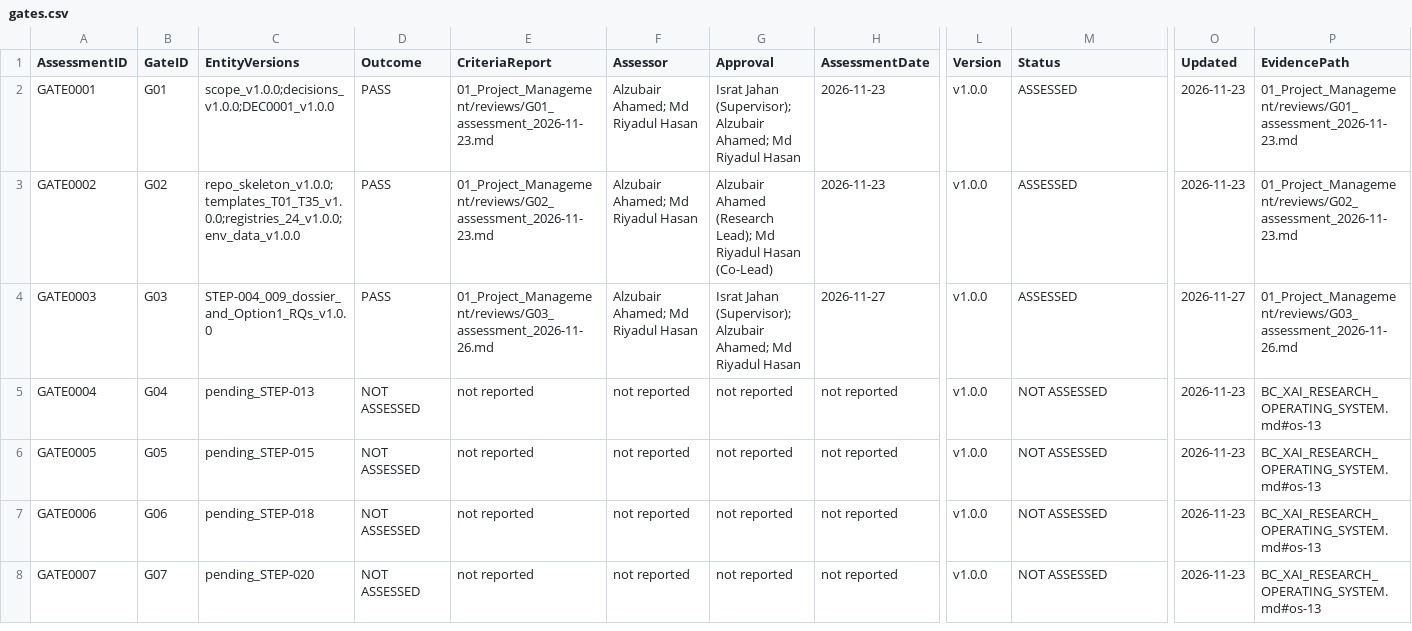
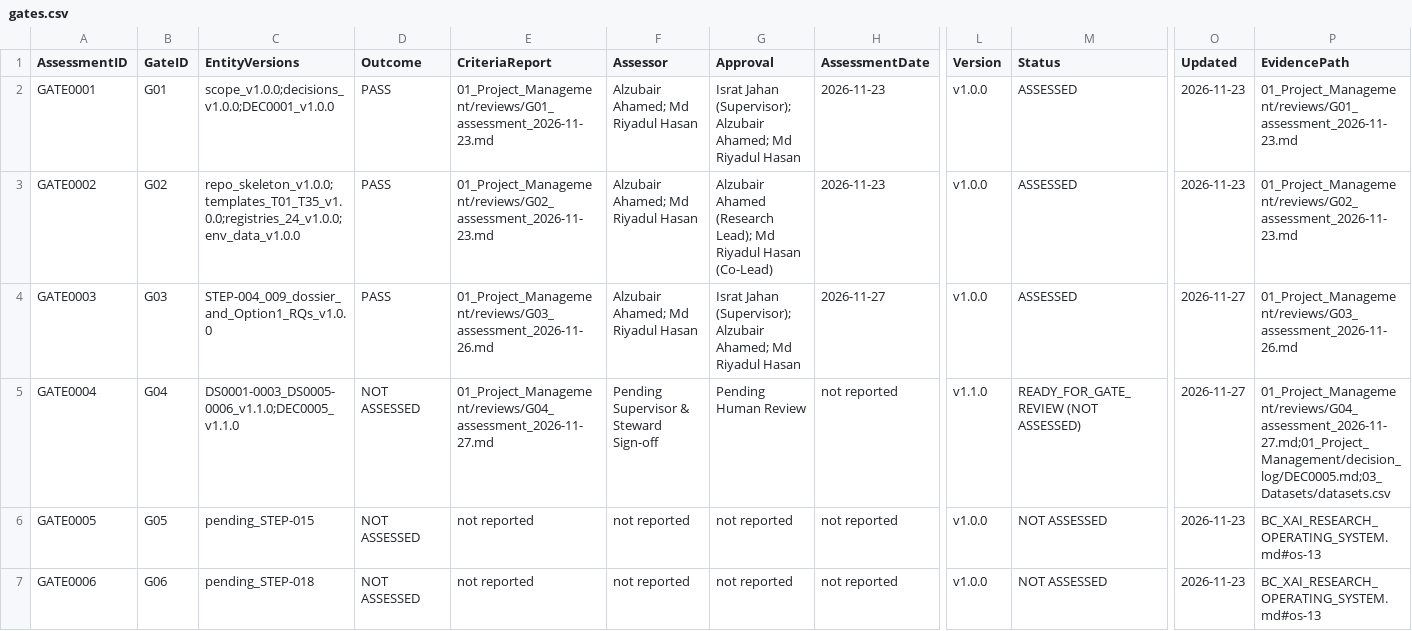
Before and after one commit to Alzubair-Ahamed/Thesis-for-Defense, a CSV file: 01_Project_Management/gates.csv, drawn as a sheet; only a part is shown, gaps mark what is left out; the shorter side is filled out with more unchanged rows; the diff names each change by its address in the sheet, - before the commit and + after, or states it on an @@ line.

```diff
--- a/01_Project_Management/gates.csv
+++ b/01_Project_Management/gates.csv
-C5 (EntityVersions): pending_STEP-013
+C5 (EntityVersions): DS0001-0003_DS0005-0006_v1.1.0;DEC0005_v1.1.0
-E5 (CriteriaReport): not reported
+E5 (CriteriaReport): 01_Project_Management/reviews/G04_assessment_2026-11-27.md
-F5 (Assessor): not reported
+F5 (Assessor): Pending Supervisor & Steward Sign-off
-G5 (Approval): not reported
+G5 (Approval): Pending Human Review
-L5 (Version): v1.0.0
+L5 (Version): v1.1.0
-M5 (Status): NOT ASSESSED
+M5 (Status): READY_FOR_GATE_REVIEW (NOT ASSESSED)
-O5 (Updated): 2026-11-23
+O5 (Updated): 2026-11-27
-P5 (EvidencePath): BC_XAI_RESEARCH_OPERATING_SYSTEM.md#os-13
+P5 (EvidencePath): 01_Project_Management/reviews/G04_assessment_2026-11-27.md;01_Project_Management/decision_log/DEC0005.md;03_Datasets/datasets.csv
```
Also changed, not shown: 01_Project_Management/decisions.csv, 01_Project_Management/risk_register.csv, 18 other files.
